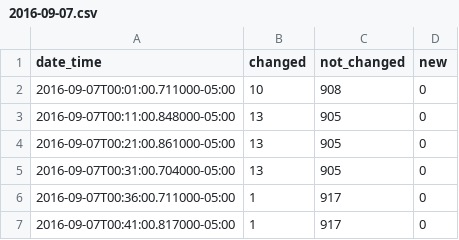
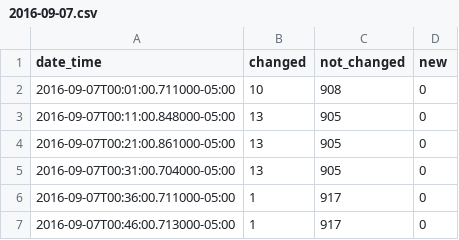
Before and after one commit to cityofaustin/atd-data-publishing, a CSV file: logs/signals-on-flash/2016-09-07.csv, drawn as a sheet.

Commit message:
Automated commit 2016-09-07

```diff
--- a/logs/signals-on-flash/2016-09-07.csv
+++ b/logs/signals-on-flash/2016-09-07.csv
@@ -6,2 +6,2 @@ date_time,changed,not_changed,new
 2016-09-07T00:36:00.711000-05:00,1,917,0
-2016-09-07T00:41:00.817000-05:00,1,917,0
+2016-09-07T00:46:00.713000-05:00,1,917,0
```
